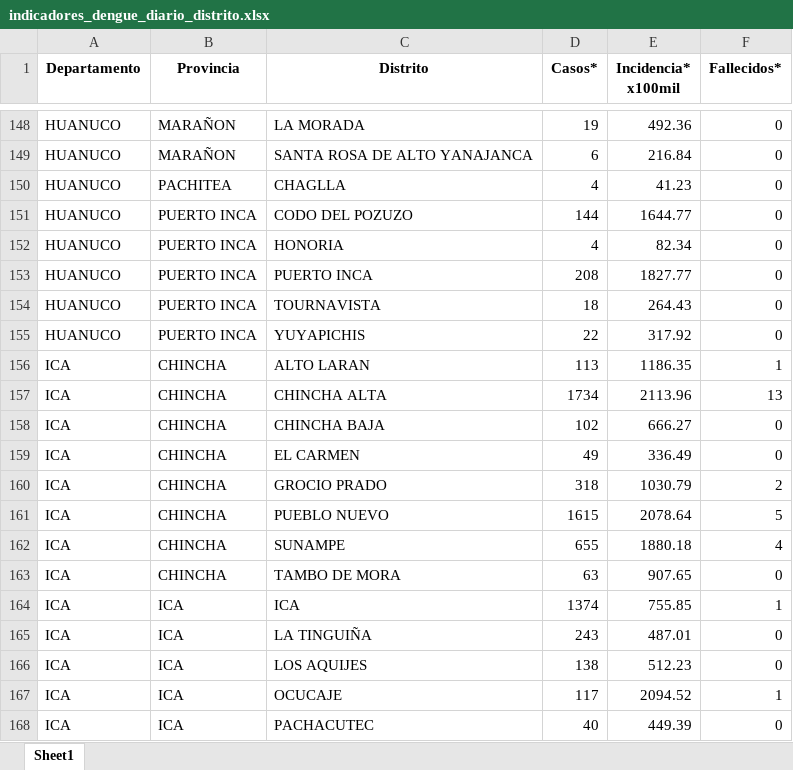
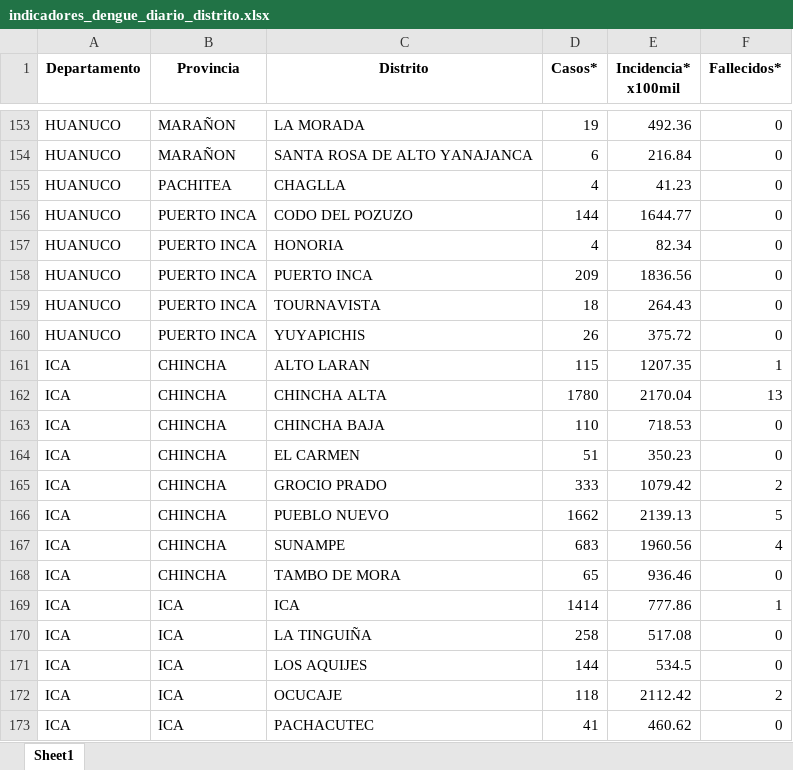
Before and after one commit to jlhuacles/dengue-final, an Excel workbook: indicadores_dengue_diario_distrito.xlsx, sheet Sheet1, drawn as a sheet; only a part is shown, gaps mark what is left out; values as stored, in another font and other column widths than the file's, no borders; addresses are those after the commit; the diff covers the shown part only; the diff names each change by its address in the sheet, - before the commit and + after, or states it on an @@ line.

```diff
--- a/indicadores_dengue_diario_distrito.xlsx (sheet Sheet1)
+++ b/indicadores_dengue_diario_distrito.xlsx (sheet Sheet1)
-D158 (Casos*): 208
+D158 (Casos*): 209
-E158 (Incidencia* x100mil): 1827.77
+E158 (Incidencia* x100mil): 1836.56
-D160 (Casos*): 22
+D160 (Casos*): 26
-E160 (Incidencia* x100mil): 317.92
+E160 (Incidencia* x100mil): 375.72
-D161 (Casos*): 113
+D161 (Casos*): 115
-E161 (Incidencia* x100mil): 1186.35
+E161 (Incidencia* x100mil): 1207.35
-D162 (Casos*): 1734
+D162 (Casos*): 1780
-E162 (Incidencia* x100mil): 2113.96
+E162 (Incidencia* x100mil): 2170.04
-D163 (Casos*): 102
+D163 (Casos*): 110
-E163 (Incidencia* x100mil): 666.27
+E163 (Incidencia* x100mil): 718.53
-D164 (Casos*): 49
+D164 (Casos*): 51
-E164 (Incidencia* x100mil): 336.49
+E164 (Incidencia* x100mil): 350.23
-D165 (Casos*): 318
+D165 (Casos*): 333
-E165 (Incidencia* x100mil): 1030.79
+E165 (Incidencia* x100mil): 1079.42
-D166 (Casos*): 1615
+D166 (Casos*): 1662
-E166 (Incidencia* x100mil): 2078.64
+E166 (Incidencia* x100mil): 2139.13
-D167 (Casos*): 655
+D167 (Casos*): 683
-E167 (Incidencia* x100mil): 1880.18
+E167 (Incidencia* x100mil): 1960.56
-D168 (Casos*): 63
+D168 (Casos*): 65
-E168 (Incidencia* x100mil): 907.65
+E168 (Incidencia* x100mil): 936.46
-D169 (Casos*): 1374
+D169 (Casos*): 1414
-E169 (Incidencia* x100mil): 755.85
+E169 (Incidencia* x100mil): 777.86
-D170 (Casos*): 243
+D170 (Casos*): 258
-E170 (Incidencia* x100mil): 487.01
+E170 (Incidencia* x100mil): 517.08
-D171 (Casos*): 138
+D171 (Casos*): 144
-E171 (Incidencia* x100mil): 512.23
+E171 (Incidencia* x100mil): 534.5
-D172 (Casos*): 117
+D172 (Casos*): 118
-E172 (Incidencia* x100mil): 2094.52
+E172 (Incidencia* x100mil): 2112.42
-F172 (Fallecidos*): 1
+F172 (Fallecidos*): 2
-D173 (Casos*): 40
+D173 (Casos*): 41
-E173 (Incidencia* x100mil): 449.39
+E173 (Incidencia* x100mil): 460.62
```
Also changed, not shown: 10 added rows and 568 edited cells elsewhere in this sheet.
